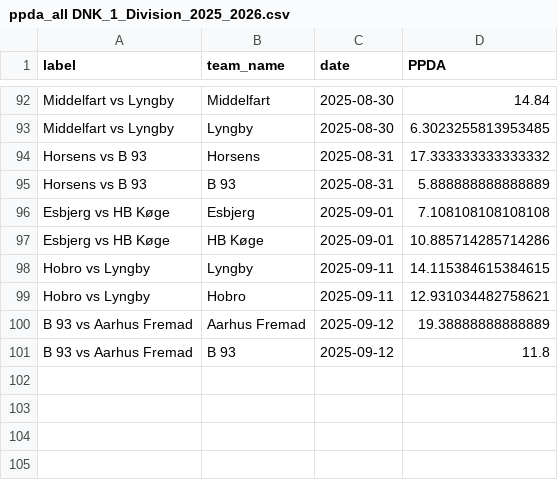
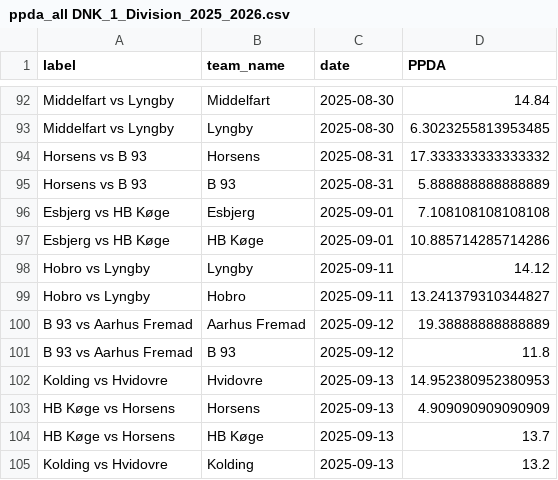
Before and after one commit to AC-Horsens/AC-Horsens-First-Team, a CSV file: DNK_1_Division_2025_2026/ppda_all DNK_1_Division_2025_2026.csv, drawn as a sheet; only a part is shown, gaps mark what is left out; the diff covers the shown part only.

```diff
--- a/DNK_1_Division_2025_2026/ppda_all DNK_1_Division_2025_2026.csv
+++ b/DNK_1_Division_2025_2026/ppda_all DNK_1_Division_2025_2026.csv
@@ -97,5 +97,9 @@ Esbjerg vs HB Køge,Esbjerg,2025-09-01,7.108108108108108
 Esbjerg vs HB Køge,HB Køge,2025-09-01,10.885714285714286
-Hobro vs Lyngby,Lyngby,2025-09-11,14.115384615384615
-Hobro vs Lyngby,Hobro,2025-09-11,12.931034482758621
+Hobro vs Lyngby,Lyngby,2025-09-11,14.12
+Hobro vs Lyngby,Hobro,2025-09-11,13.241379310344827
 B 93 vs Aarhus Fremad,Aarhus Fremad,2025-09-12,19.38888888888889
 B 93 vs Aarhus Fremad,B 93,2025-09-12,11.8
+Kolding vs Hvidovre,Hvidovre,2025-09-13,14.952380952380953
+HB Køge vs Horsens,Horsens,2025-09-13,4.909090909090909
+HB Køge vs Horsens,HB Køge,2025-09-13,13.7
+Kolding vs Hvidovre,Kolding,2025-09-13,13.2
```
Also changed, not shown: 25 moved rows elsewhere in this file, Bonus.csv, DNK_1_Division_2025_2026/Aarhus_Fremad/Aarhus_Fremad_xg_data.csv, 39 other files.
